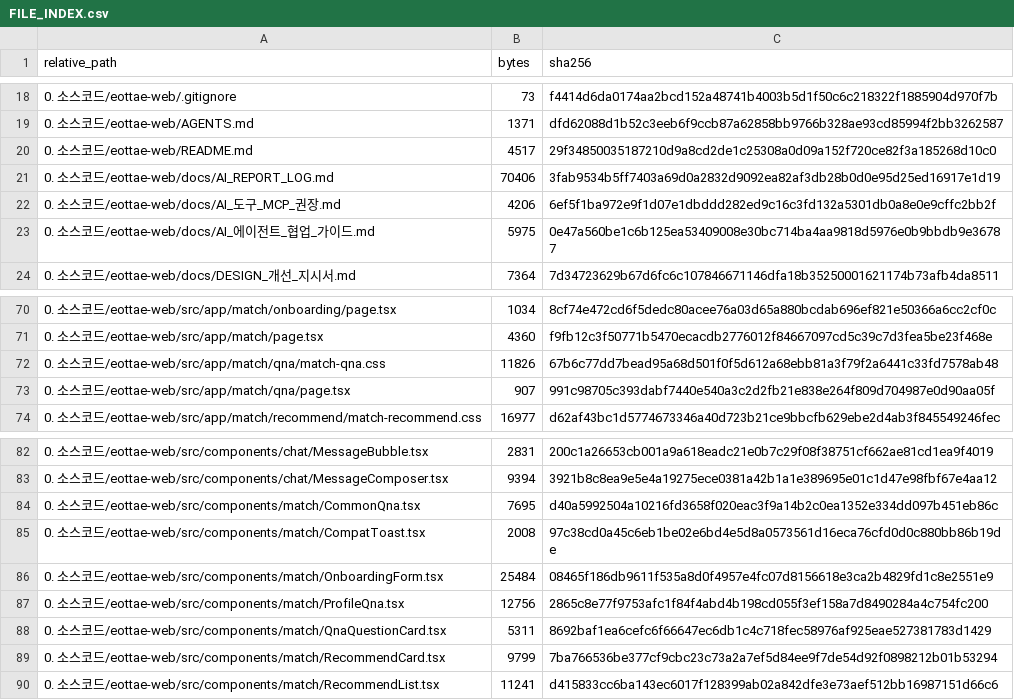
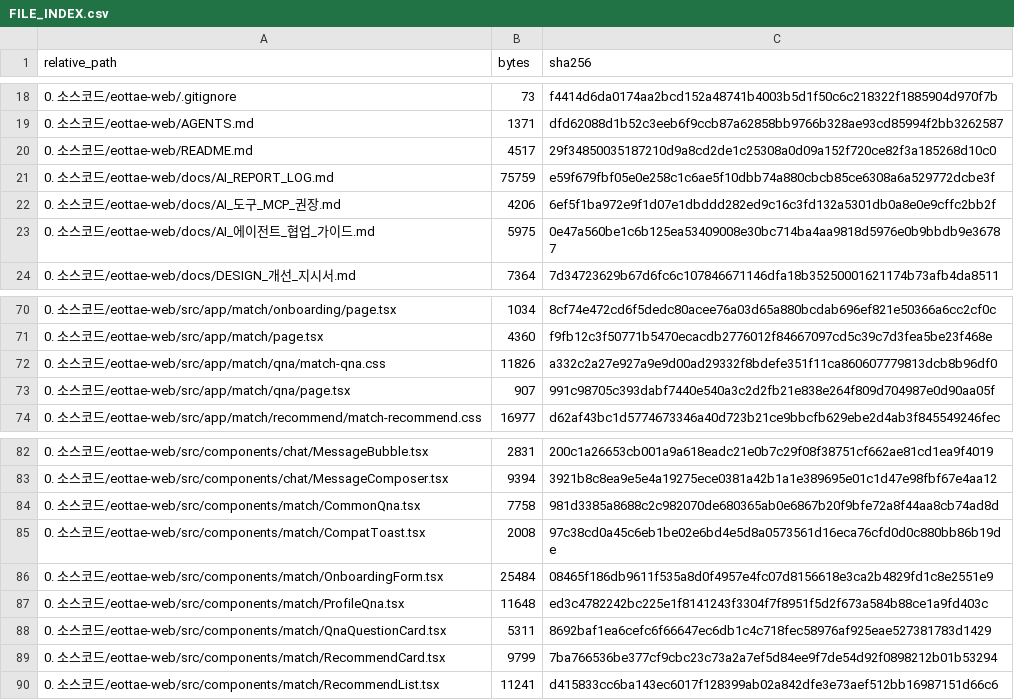
Before and after one commit to sterran123/eottae, a CSV file: FILE_INDEX.csv, drawn as a sheet; only a part is shown, gaps mark what is left out.

```diff
--- a/FILE_INDEX.csv
+++ b/FILE_INDEX.csv
@@ -20,3 +20,3 @@
 0. 소스코드/eottae-web/README.md,4517,29f34850035187210d9a8cd2de1c25308a0d09a152f720ce82f3a185268d10c0
-0. 소스코드/eottae-web/docs/AI_REPORT_LOG.md,70406,3fab9534b5ff7403a69d0a2832d9092ea82af3db28b0d0e95d25ed16917e1d19
+0. 소스코드/eottae-web/docs/AI_REPORT_LOG.md,75759,e59f679fbf05e0e258c1c6ae5f10dbb74a880cbcb85ce6308a6a529772dcbe3f
 0. 소스코드/eottae-web/docs/AI_도구_MCP_권장.md,4206,6ef5f1ba972e9f1d07e1dbddd282ed9c16c3fd132a5301db0a8e0e9cffc2bb2f
@@ -71,3 +71,3 @@
 0. 소스코드/eottae-web/src/app/match/page.tsx,4360,f9fb12c3f50771b5470ecacdb2776012f84667097cd5c39c7d3fea5be23f468e
-0. 소스코드/eottae-web/src/app/match/qna/match-qna.css,11826,67b6c77dd7bead95a68d501f0f5d612a68ebb81a3f79f2a6441c33fd7578ab48
+0. 소스코드/eottae-web/src/app/match/qna/match-qna.css,11826,a332c2a27e927a9e9d00ad29332f8bdefe351f11ca860607779813dcb8b96df0
 0. 소스코드/eottae-web/src/app/match/qna/page.tsx,907,991c98705c393dabf7440e540a3c2d2fb21e838e264f809d704987e0d90aa05f
@@ -83,6 +83,6 @@
 0. 소스코드/eottae-web/src/components/chat/MessageComposer.tsx,9394,3921b8c8ea9e5e4a19275ece0381a42b1a1e389695e01c1d47e98fbf67e4aa12
-0. 소스코드/eottae-web/src/components/match/CommonQna.tsx,7695,d40a5992504a10216fd3658f020eac3f9a14b2c0ea1352e334dd097b451eb86c
+0. 소스코드/eottae-web/src/components/match/CommonQna.tsx,7758,981d3385a8688c2c982070de680365ab0e6867b20f9bfe72a8f44aa8cb74ad8d
 0. 소스코드/eottae-web/src/components/match/CompatToast.tsx,2008,97c38cd0a45c6eb1be02e6bd4e5d8a0573561d16eca76cfd0d0c880bb86b19de
 0. 소스코드/eottae-web/src/components/match/OnboardingForm.tsx,25484,08465f186db9611f535a8d0f4957e4fc07d8156618e3ca2b4829fd1c8e2551e9
-0. 소스코드/eottae-web/src/components/match/ProfileQna.tsx,12756,2865c8e77f9753afc1f84f4abd4b198cd055f3ef158a7d8490284a4c754fc200
+0. 소스코드/eottae-web/src/components/match/ProfileQna.tsx,11648,ed3c4782242bc225e1f8141243f3304f7f8951f5d2f673a584b88ce1a9fd403c
 0. 소스코드/eottae-web/src/components/match/QnaQuestionCard.tsx,5311,8692baf1ea6cefc6f66647ec6db1c4c718fec58976af925eae527381783d1429
```
Also changed, not shown: 5 other files.
